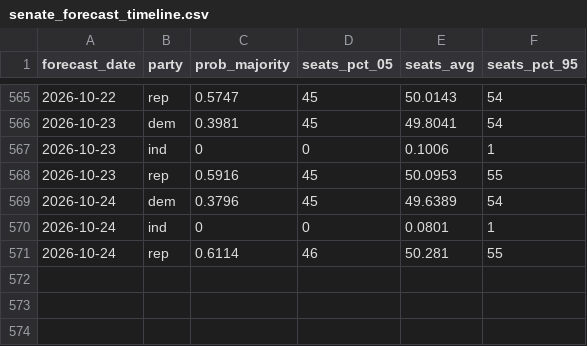
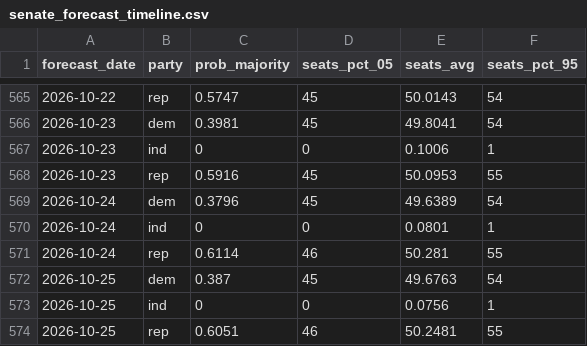
Before and after one commit to thisismactan/US-2026, a CSV file: output/senate_forecast_timeline.csv, drawn as a sheet; only a part is shown, gaps mark what is left out; the diff names each change by its address in the sheet, - before the commit and + after, or states it on an @@ line.

```diff
--- a/output/senate_forecast_timeline.csv
+++ b/output/senate_forecast_timeline.csv
+row 572: 2026-10-25 | dem | 0.387 | 45 | 49.6763 | 54
+row 573: 2026-10-25 | ind | 0 | 0 | 0.0756 | 1
+row 574: 2026-10-25 | rep | 0.6051 | 46 | 50.2481 | 55
```
Also changed, not shown: output/generic_ballot_margin_averages_2026_smoothed.csv, output/house_district_impact.csv, 9 other files.
